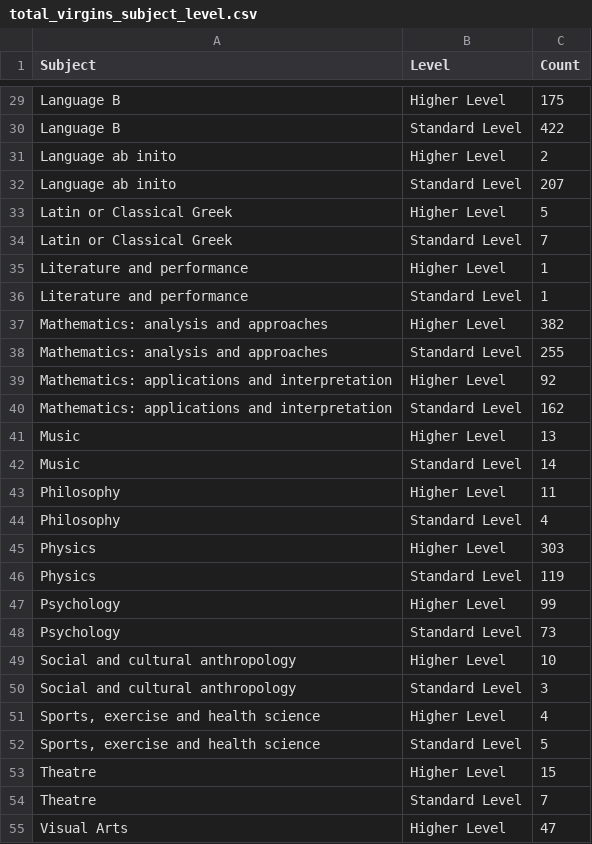
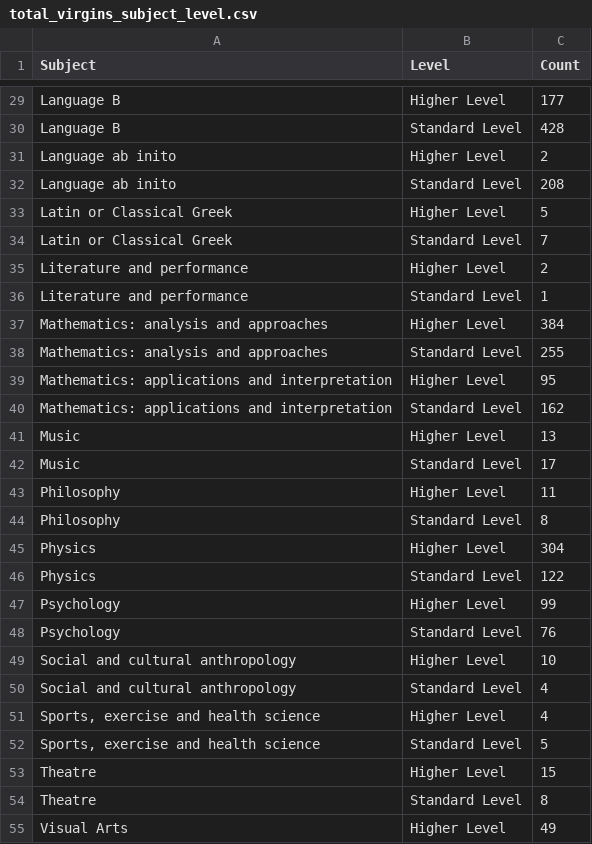
Before and after one commit to undeMalum/virginity-ib, a CSV file: results_csvs/total_virgins_subject_level.csv, drawn as a sheet; only a part is shown, gaps mark what is left out; the diff covers the shown part only; the diff names each change by its address in the sheet, - before the commit and + after, or states it on an @@ line.

```diff
--- a/results_csvs/total_virgins_subject_level.csv
+++ b/results_csvs/total_virgins_subject_level.csv
-C29 (Count): 175
+C29 (Count): 177
-C30 (Count): 422
+C30 (Count): 428
-C32 (Count): 207
+C32 (Count): 208
-C35 (Count): 1
+C35 (Count): 2
-C37 (Count): 382
+C37 (Count): 384
-C39 (Count): 92
+C39 (Count): 95
-C42 (Count): 14
+C42 (Count): 17
-C44 (Count): 4
+C44 (Count): 8
-C45 (Count): 303
+C45 (Count): 304
-C46 (Count): 119
+C46 (Count): 122
-C48 (Count): 73
+C48 (Count): 76
-C50 (Count): 3
+C50 (Count): 4
-C54 (Count): 7
+C54 (Count): 8
-C55 (Count): 47
+C55 (Count): 49
```
Also changed, not shown: 23 edited cells elsewhere in this file, results_csvs/total_nonvirgins_subject_level.csv, 9 other files.
